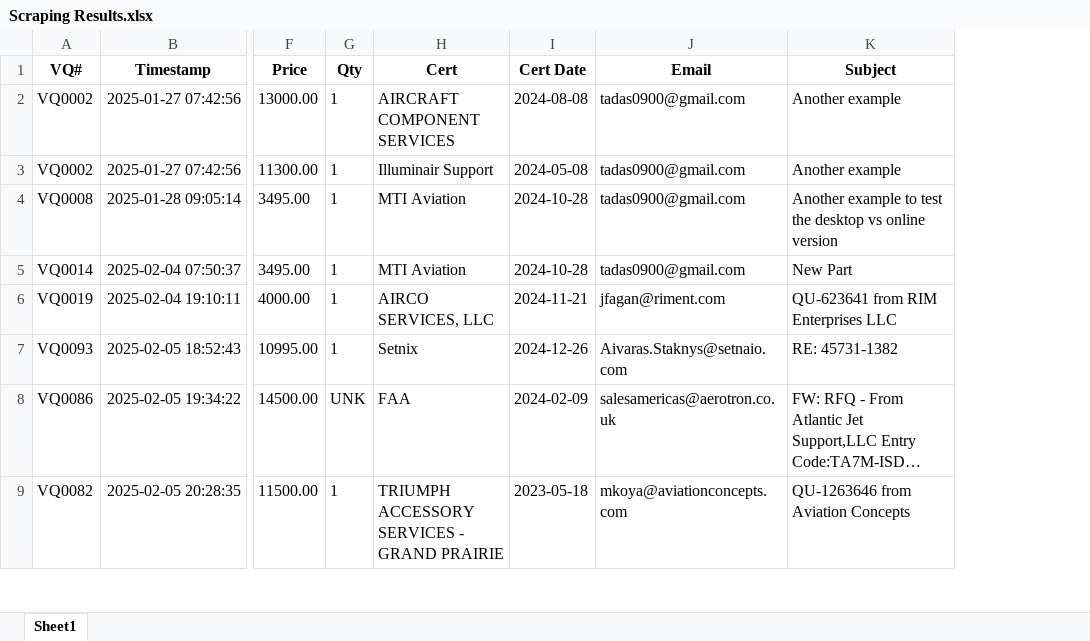
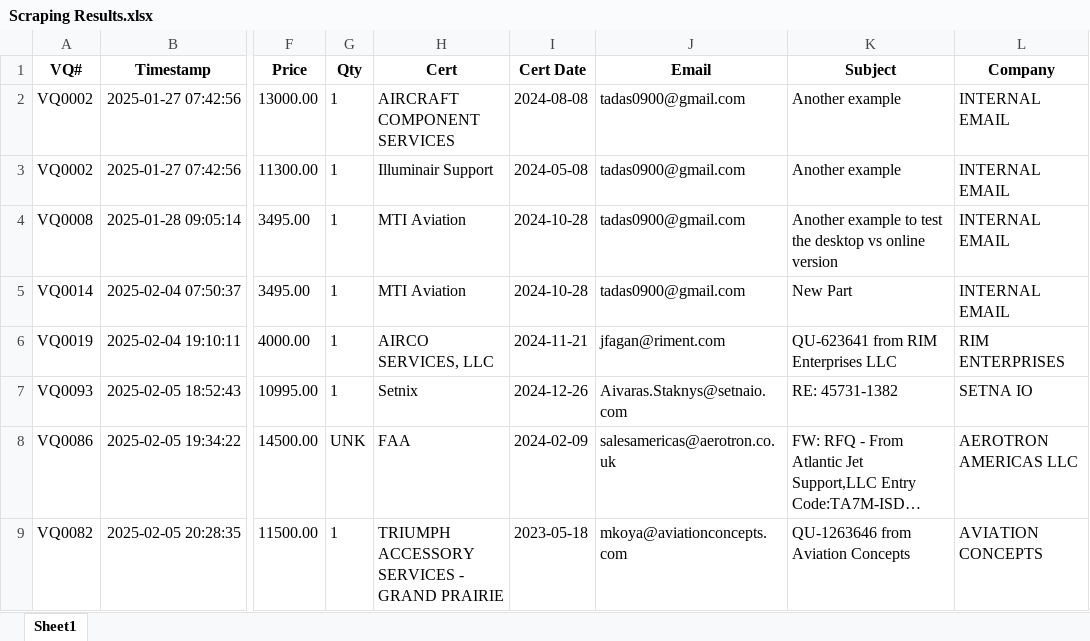
Before and after one commit to tadas-ajsupport/AJS-Tool, an Excel workbook: Scraping Results.xlsx, sheet Sheet1, drawn as a sheet; only a part is shown, gaps mark what is left out; long unchanged cells end in …; values as stored, in another font and other column widths than the file's, no borders; the diff names each change by its address in the sheet, - before the commit and + after, or states it on an @@ line.

Commit message:
Updated Excel file

```diff
--- a/Scraping Results.xlsx (sheet Sheet1)
+++ b/Scraping Results.xlsx (sheet Sheet1)
+column L (Company), rows 2-9: INTERNAL EMAIL | INTERNAL EMAIL | INTERNAL EMAIL | INTERNAL EMAIL | RIM ENTERPRISES | SETNA IO | AEROTRON AMERICAS LLC | AVIATION CONCEPTS
```
